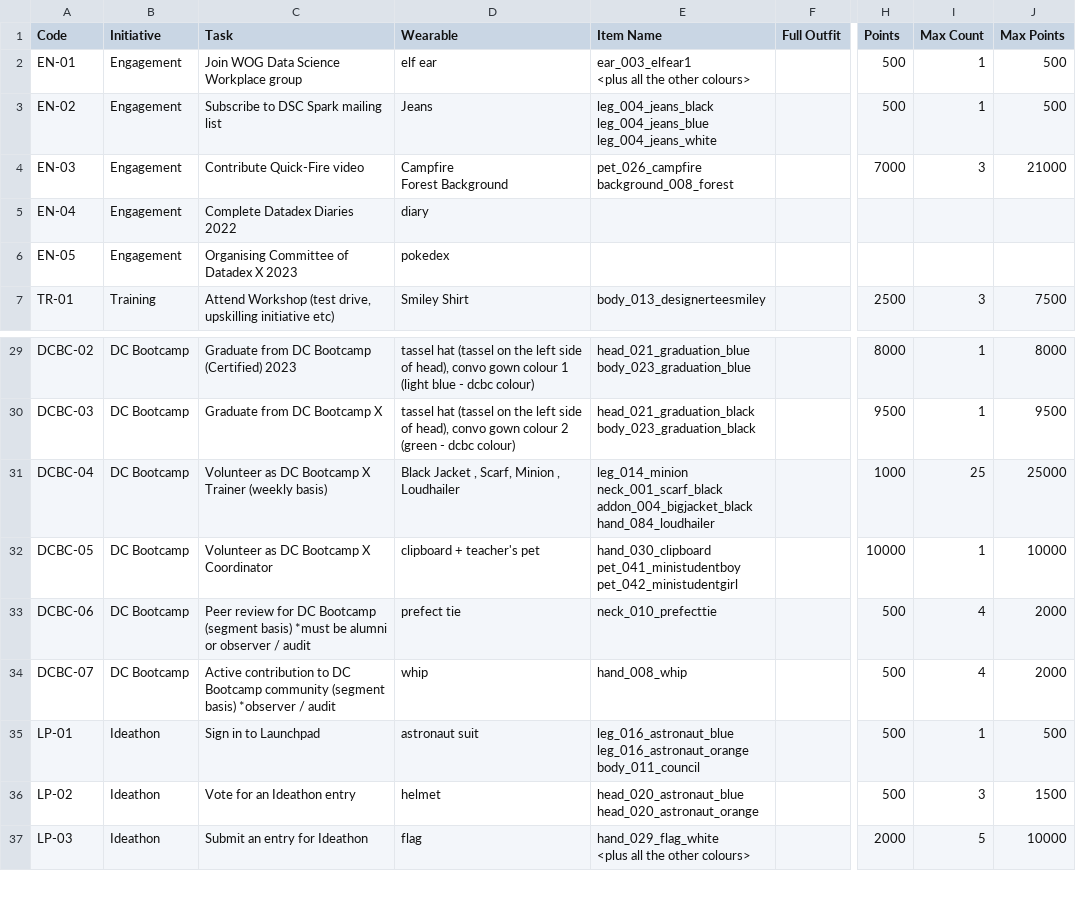
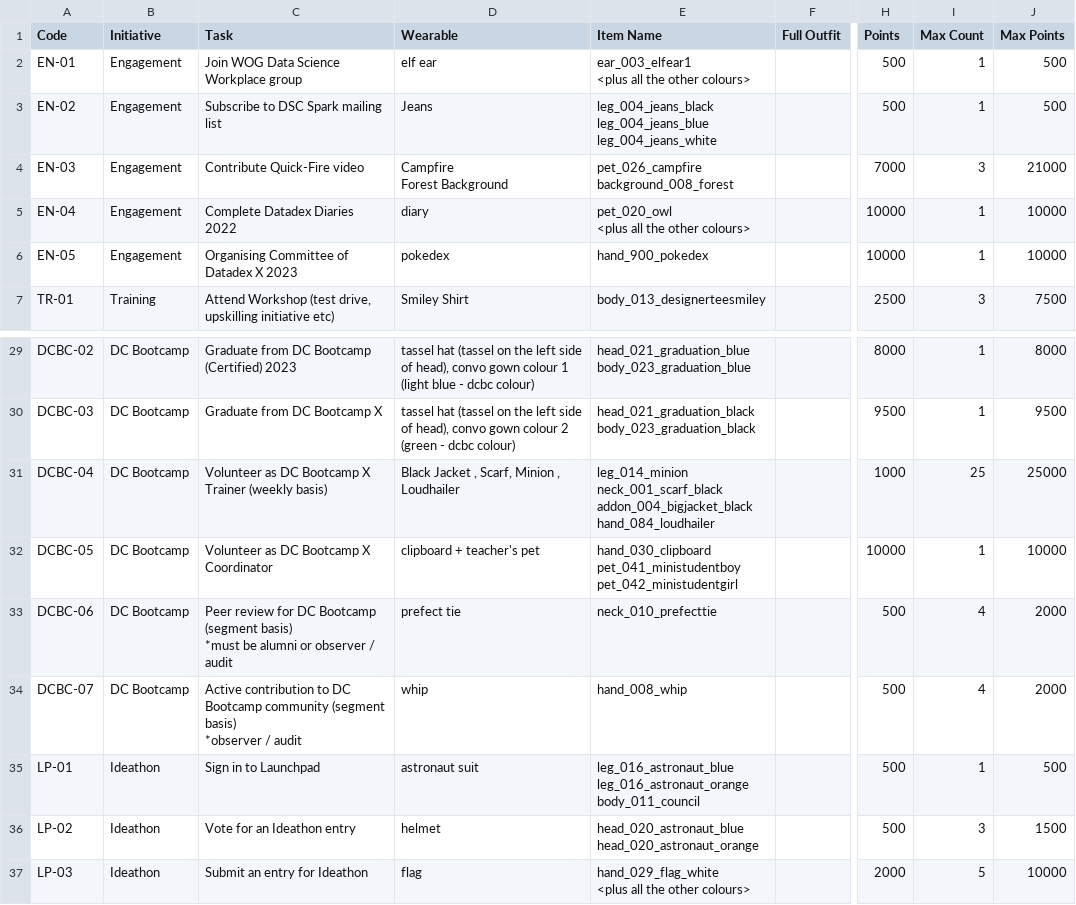
Before and after one commit to gvinto/avatartest, a CSV file: Taskboard_withWearables.csv, drawn as a sheet; only a part is shown, gaps mark what is left out; ↵ is a line break in a cell; the diff names each change by its address in the sheet, - before the commit and + after, or states it on an @@ line.

```diff
--- a/Taskboard_withWearables.csv
+++ b/Taskboard_withWearables.csv
-E5 (Item Name): (empty)
+E5 (Item Name): pet_020_owl ↵ <plus all the other colours>
-H5:H6 (Points): (empty)
+H5:H6 (Points): 10000
-I5:I6 (Max Count): (empty)
+I5:I6 (Max Count): 1
-J5:J6 (Max Points): (empty)
+J5:J6 (Max Points): 10000
-E6 (Item Name): (empty)
+E6 (Item Name): hand_900_pokedex
-C33 (Task): …/ audit
+C33 (Task): …/ audit
-C34 (Task): …/ audit
+C34 (Task): …/ audit
```
Also changed, not shown: 1 other file.
